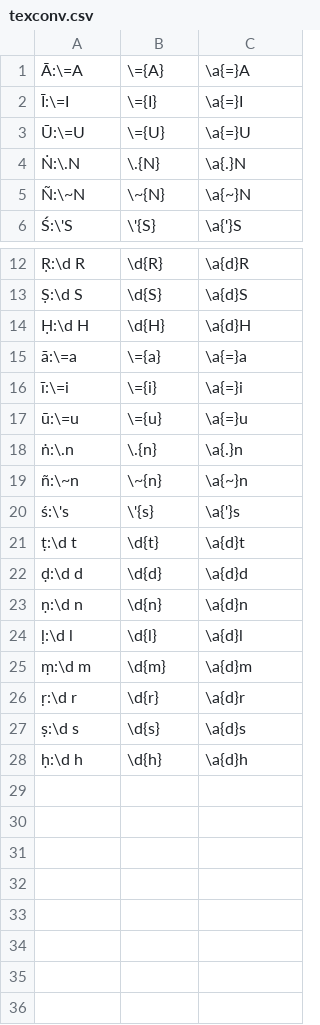
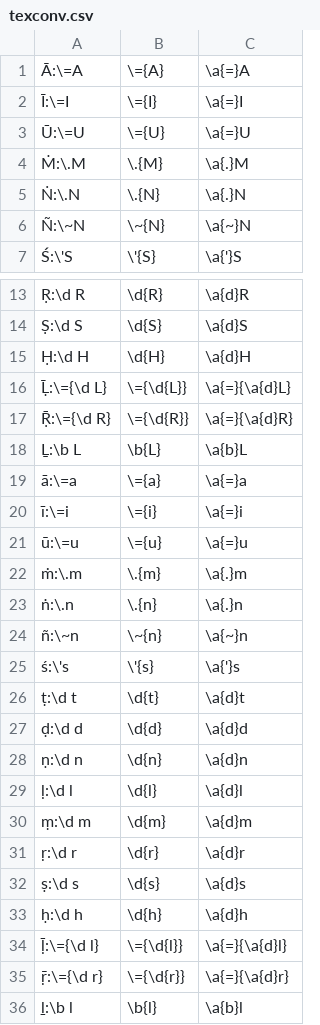
Before and after one commit to bhaddacak/paliplatform, a CSV file: src/paliplatform.base/resources/text/texconv.csv, drawn as a sheet; only a part is shown, gaps mark what is left out.

```diff
--- a/src/paliplatform.base/resources/text/texconv.csv
+++ b/src/paliplatform.base/resources/text/texconv.csv
@@ -3,2 +3,3 @@
 Ū:\=U,\={U},\a{=}U
+Ṁ:\.M,\.{M},\a{.}M
 Ṅ:\.N,\.{N},\a{.}N
@@ -14,2 +15,5 @@
 Ḥ:\d H,\d{H},\a{d}H
+Ḹ:\={\d L},\={\d{L}},\a{=}{\a{d}L}
+Ṝ:\={\d R},\={\d{R}},\a{=}{\a{d}R}
+Ḻ:\b L,\b{L},\a{b}L
 ā:\=a,\={a},\a{=}a
@@ -17,2 +21,3 @@
 ū:\=u,\={u},\a{=}u
+ṁ:\.m,\.{m},\a{.}m
 ṅ:\.n,\.{n},\a{.}n
@@ -28 +33,4 @@
 ḥ:\d h,\d{h},\a{d}h
+ḹ:\={\d l},\={\d{l}},\a{=}{\a{d}l}
+ṝ:\={\d r},\={\d{r}},\a{=}{\a{d}r}
+ḻ:\b l,\b{l},\a{b}l
```
Also changed, not shown: 25 other files.
